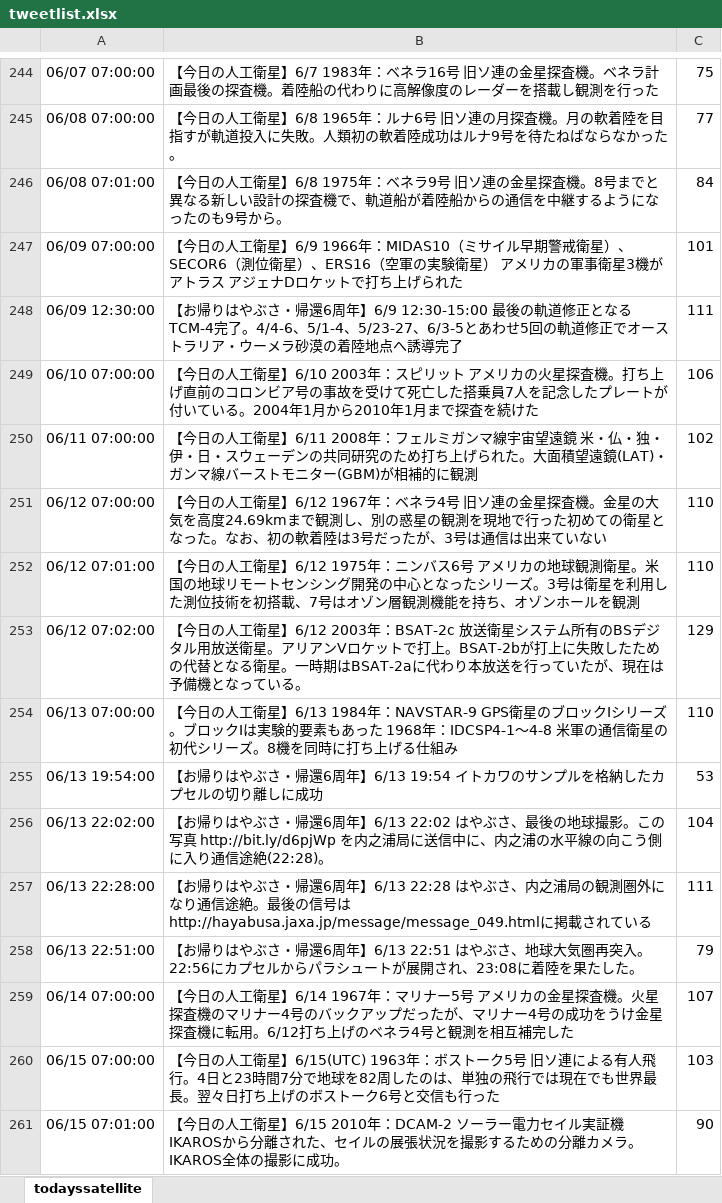
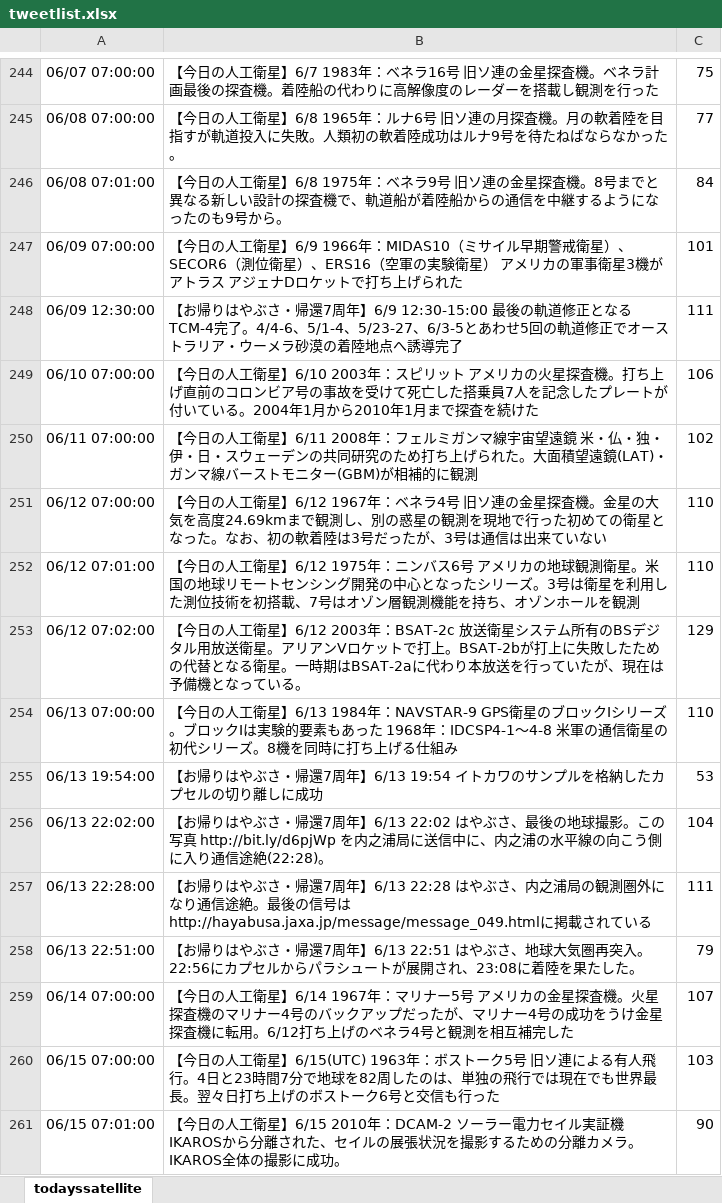
Before and after one commit to garmy-ja/todayssatellite, an Excel workbook: tweetlist.xlsx, sheet todayssatellite, drawn as a sheet; only a part is shown, gaps mark what is left out; values as stored, in another font and other column widths than the file's, no borders; conditional formats not drawn; the diff names each change by its address in the sheet, - before the commit and + after, or states it on an @@ line.

Commit message:
permission change and Hayabusa's memorial day tweet change

```diff
--- a/tweetlist.xlsx (sheet todayssatellite)
+++ b/tweetlist.xlsx (sheet todayssatellite)
-B248: …さ・帰還6周年】6/9…
+B248: …さ・帰還7周年】6/9…
-B255: …さ・帰還6周年】6/13…
+B255: …さ・帰還7周年】6/13…
-B256: …さ・帰還6周年】6/13…
+B256: …さ・帰還7周年】6/13…
-B257: …さ・帰還6周年】6/13…
+B257: …さ・帰還7周年】6/13…
-B258: …さ・帰還6周年】6/13…
+B258: …さ・帰還7周年】6/13…
```
